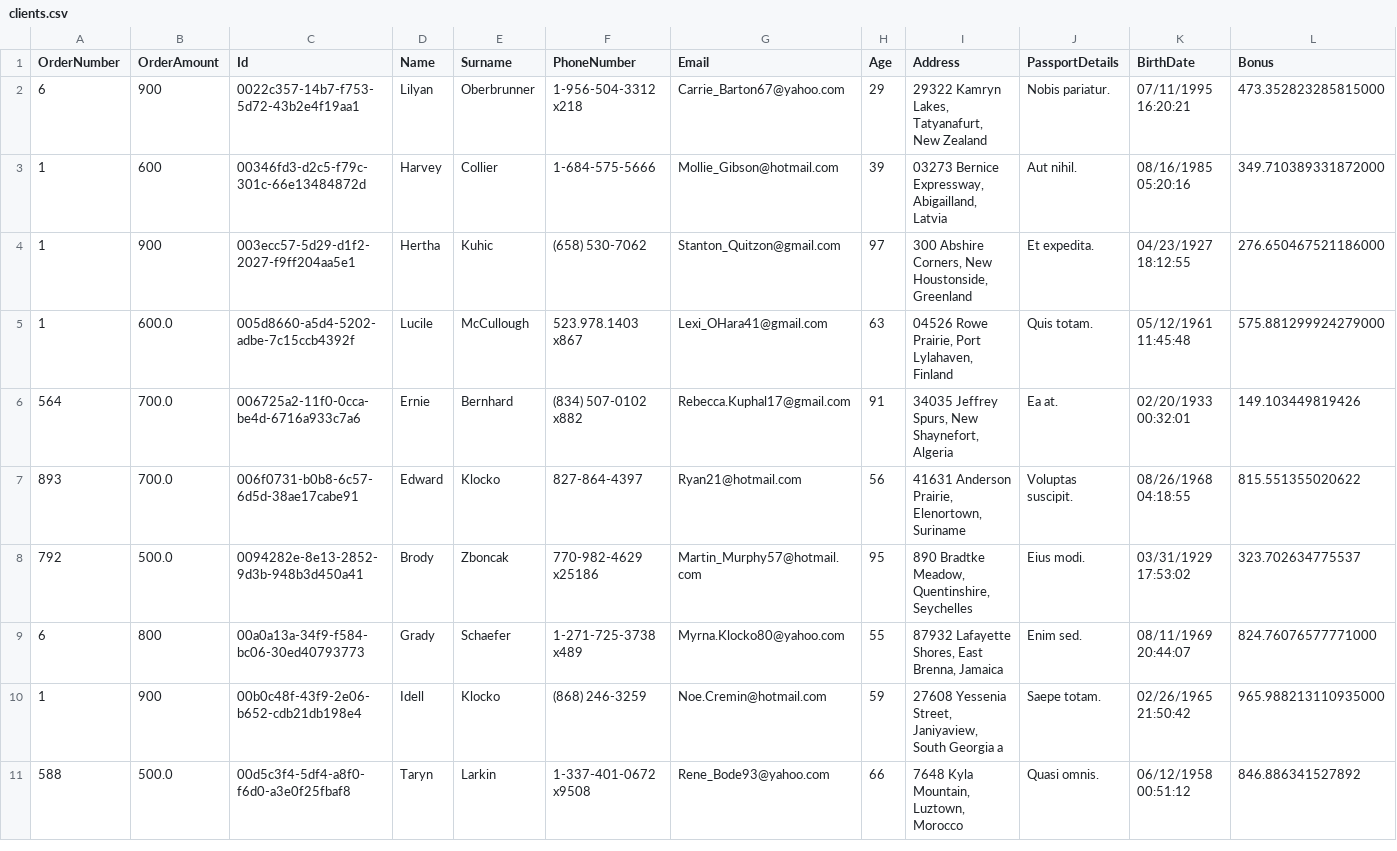
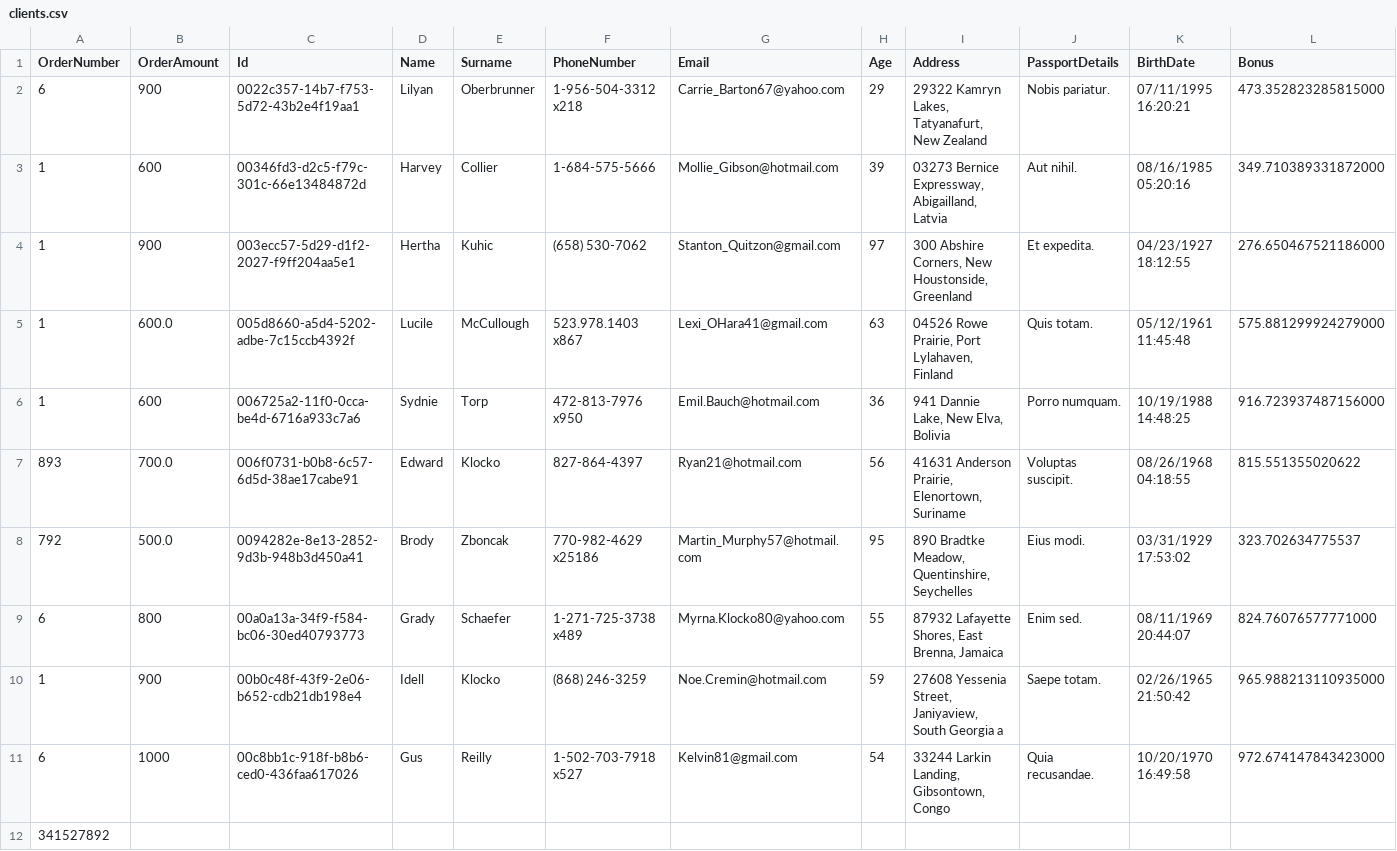
Before and after one commit to StewenIV/.net-course-2024Macarin, a CSV file: ToolsTest/Export/clients.csv, drawn as a sheet.

```diff
--- a/ToolsTest/Export/clients.csv
+++ b/ToolsTest/Export/clients.csv
@@ -5,3 +5,3 @@
 1,600.0,005d8660-a5d4-5202-adbe-7c15ccb4392f,Lucile,McCullough,523.978.1403 x867,Lexi_OHara41@gmail.com,63,"04526 Rowe Prairie, Port Lylahaven, Finland",Quis totam.,05/12/1961 11:45:48,575.881299924279000
-564,700.0,006725a2-11f0-0cca-be4d-6716a933c7a6,Ernie,Bernhard,(834) 507-0102 x882,Rebecca.Kuphal17@gmail.com,91,"34035 Jeffrey Spurs, New Shaynefort, Algeria",Ea at.,02/20/1933 00:32:01,149.103449819426
+1,600,006725a2-11f0-0cca-be4d-6716a933c7a6,Sydnie,Torp,472-813-7976 x950,Emil.Bauch@hotmail.com,36,"941 Dannie Lake, New Elva, Bolivia",Porro numquam.,10/19/1988 14:48:25,916.723937487156000
 893,700.0,006f0731-b0b8-6c57-6d5d-38ae17cabe91,Edward,Klocko,827-864-4397,Ryan21@hotmail.com,56,"41631 Anderson Prairie, Elenortown, Suriname",Voluptas suscipit.,08/26/1968 04:18:55,815.551355020622
@@ -10,2 +10,3 @@
 1,900,00b0c48f-43f9-2e06-b652-cdb21db198e4,Idell,Klocko,(868) 246-3259,Noe.Cremin@hotmail.com,59,"27608 Yessenia Street, Janiyaview, South Georgia a",Saepe totam.,02/26/1965 21:50:42,965.988213110935000
-588,500.0,00d5c3f4-5df4-a8f0-f6d0-a3e0f25fbaf8,Taryn,Larkin,1-337-401-0672 x9508,Rene_Bode93@yahoo.com,66,"7648 Kyla Mountain, Luztown, Morocco",Quasi omnis.,06/12/1958 00:51:12,846.886341527892
+6,1000,00c8bb1c-918f-b8b6-ced0-436faa617026,Gus,Reilly,1-502-703-7918 x527,Kelvin81@gmail.com,54,"33244 Larkin Landing, Gibsontown, Congo",Quia recusandae.,10/20/1970 16:49:58,972.674147843423000
+341527892
```
Also changed, not shown: ToolsTest/Import/clients.csv, 3 other files.
